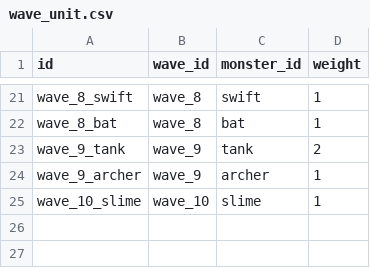
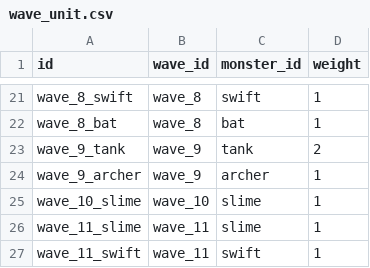
Before and after one commit to AsmodeusFX/Idle-Sword, a CSV file: idle-sword/Config/Tables/wave_unit.csv, drawn as a sheet; only a part is shown, gaps mark what is left out; the diff names each change by its address in the sheet, - before the commit and + after, or states it on an @@ line.

```diff
--- a/idle-sword/Config/Tables/wave_unit.csv
+++ b/idle-sword/Config/Tables/wave_unit.csv
+row 26: wave_11_slime | wave_11 | slime | 1
+row 27: wave_11_swift | wave_11 | swift | 1
```
Also changed, not shown: idle-sword/Config/Tables/Talent.csv, idle-sword/Config/Tables/level.csv, 13 other files.
